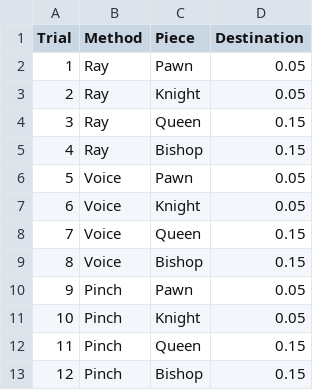
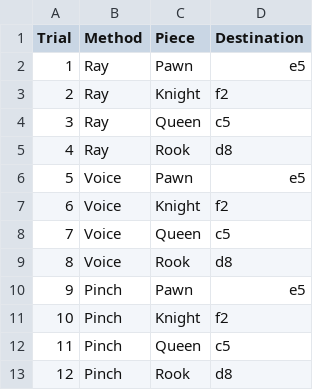
Before and after one commit to csu-hci-projects/SP26-Chick-Mate, a CSV file: Assets/Resources/trials1.csv, drawn as a sheet.

Commit message:
Trial and UI management

```diff
--- a/Assets/Resources/trials1.csv
+++ b/Assets/Resources/trials1.csv
@@ -1,13 +1,13 @@
 Trial,Method,Piece,Destination
-1,Ray,Pawn,0.05
-2,Ray,Knight,0.05
-3,Ray,Queen,0.15
-4,Ray,Bishop,0.15
-5,Voice,Pawn,0.05
-6,Voice,Knight,0.05
-7,Voice,Queen,0.15
-8,Voice,Bishop,0.15
-9,Pinch,Pawn,0.05
-10,Pinch,Knight,0.05
-11,Pinch,Queen,0.15
-12,Pinch,Bishop,0.15
+1,Ray,Pawn,e5
+2,Ray,Knight,f2
+3,Ray,Queen,c5
+4,Ray,Rook,d8
+5,Voice,Pawn,e5
+6,Voice,Knight,f2
+7,Voice,Queen,c5
+8,Voice,Rook,d8
+9,Pinch,Pawn,e5
+10,Pinch,Knight,f2
+11,Pinch,Queen,c5
+12,Pinch,Rook,d8
```
Also changed, not shown: 11 other files.
